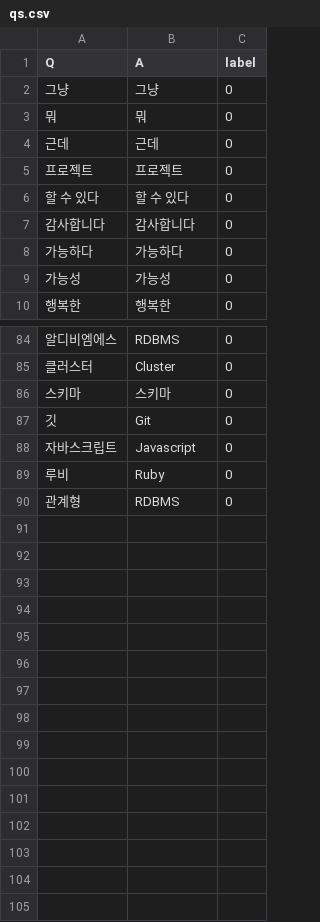
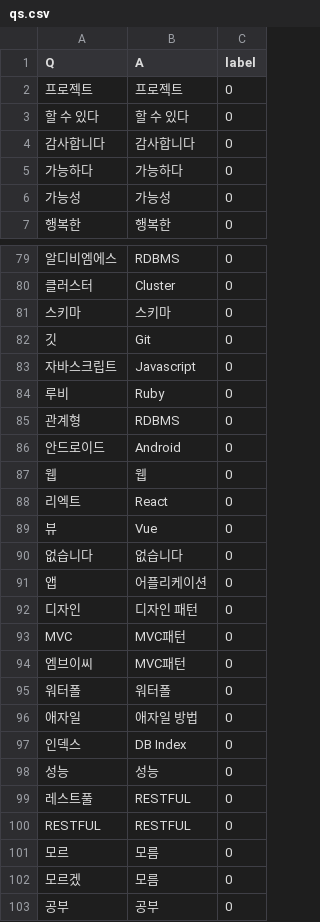
Before and after one commit to TaesunPark/Sentiment-Analysis, a CSV file: data/qs.csv, drawn as a sheet; only a part is shown, gaps mark what is left out; removed rows and columns are numbered as before the commit, all else as after; the diff covers the shown part only; the diff names each change by its address in the sheet, - before the commit and + after, or states it on an @@ line.

```diff
--- a/data/qs.csv
+++ b/data/qs.csv
-row 2: 그냥 | 그냥 | 0
-row 3: 뭐 | 뭐 | 0
-row 4: 근데 | 근데 | 0
+row 86: 안드로이드 | Android | 0
+row 87: 웹 | 웹 | 0
+row 88: 리엑트 | React | 0
+row 89: 뷰 | Vue | 0
+row 90: 없습니다 | 없습니다 | 0
+row 91: 앱 | 어플리케이션 | 0
+row 92: 디자인 | 디자인 패턴 | 0
+row 93: MVC | MVC패턴 | 0
+row 94: 엠브이씨 | MVC패턴 | 0
+row 95: 워터폴 | 워터폴 | 0
+row 96: 애자일 | 애자일 방법 | 0
+row 97: 인덱스 | DB Index | 0
+row 98: 성능 | 성능 | 0
+row 99: 레스트풀 | RESTFUL | 0
+row 100: RESTFUL | RESTFUL | 0
+row 101: 모르 | 모름 | 0
+row 102: 모르겠 | 모름 | 0
+row 103: 공부 | 공부 | 0
```
Also changed, not shown: 2 removed rows elsewhere in this file, 1 other file.
